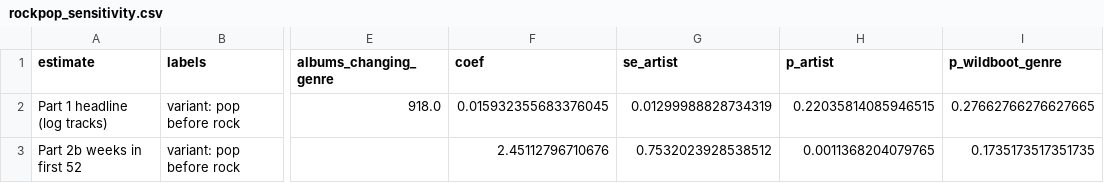
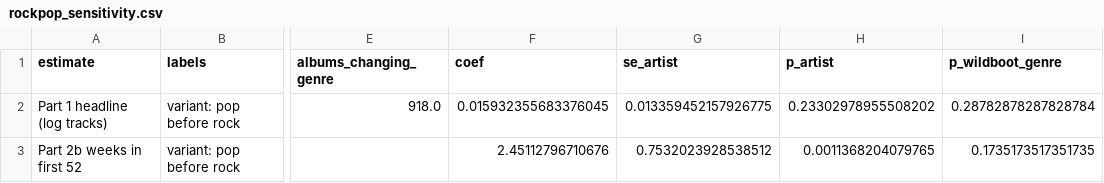
Before and after one commit to MasonI2006/Billboard200Paper, a CSV file: results/part1_album_length/secondary/rockpop_sensitivity.csv, drawn as a sheet; only a part is shown, gaps mark what is left out; the diff names each change by its address in the sheet, - before the commit and + after, or states it on an @@ line.

```diff
--- a/results/part1_album_length/secondary/rockpop_sensitivity.csv
+++ b/results/part1_album_length/secondary/rockpop_sensitivity.csv
-G2 (se_artist): 0.01299988828734319
+G2 (se_artist): 0.013359452157926775
-H2 (p_artist): 0.22035814085946515
+H2 (p_artist): 0.23302978955508202
-I2 (p_wildboot_genre): 0.27662766276627665
+I2 (p_wildboot_genre): 0.28782878287828784
```
Also changed, not shown: results/part1_album_length/digital_robustness.csv, results/part1_album_length/headline.csv, 23 other files.
